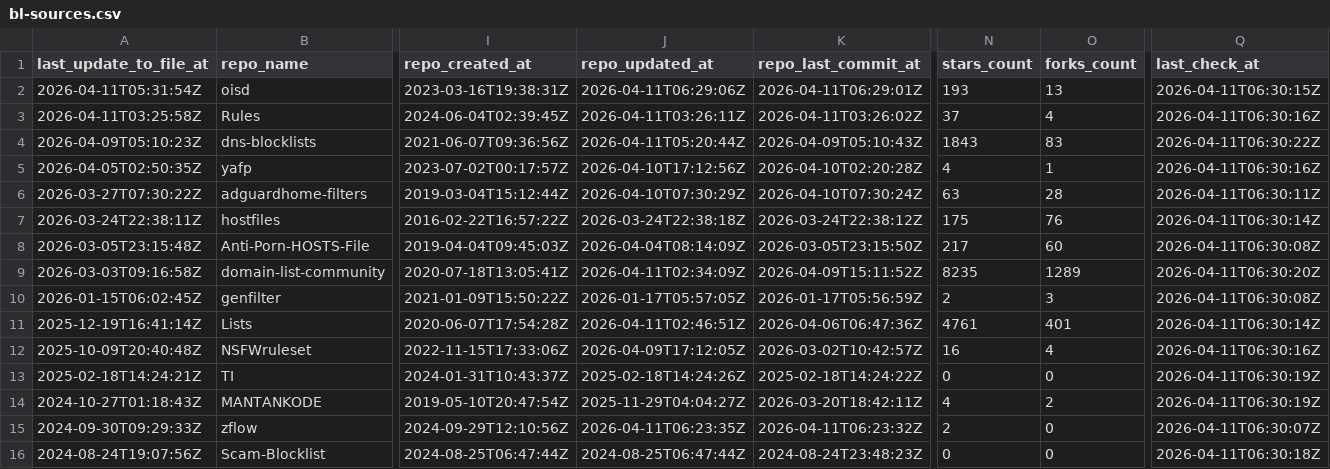
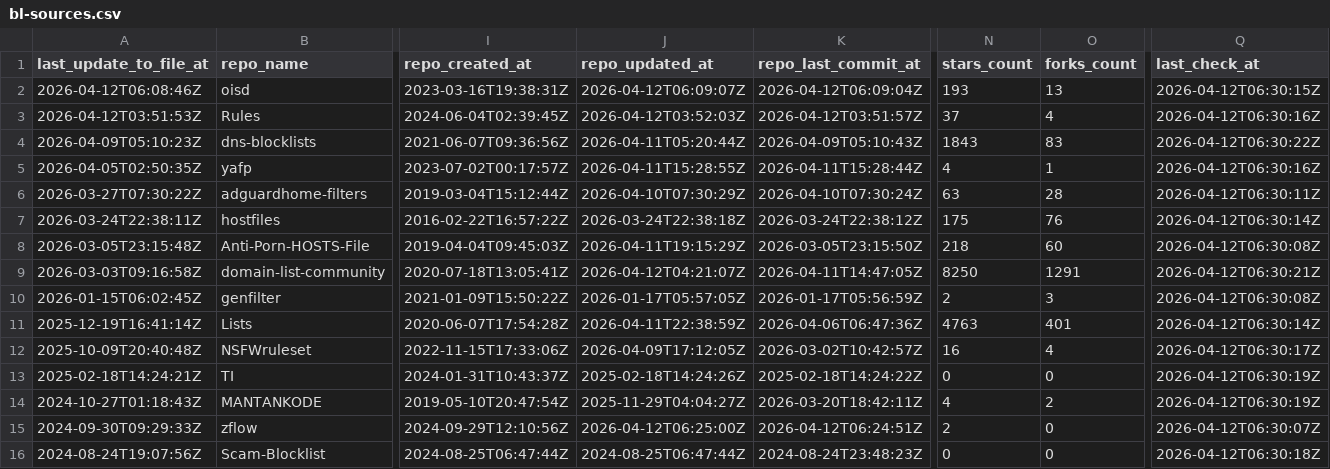
Before and after one commit to omkar861856/porn-domains, a CSV file: blacklist/bl-sources.csv, drawn as a sheet; only a part is shown, gaps mark what is left out; the diff covers the shown part only; the diff names each change by its address in the sheet, - before the commit and + after, or states it on an @@ line.

Commit message:
[AUTO] Rebuild CSV files for sources
Runtime: 00h:00m:21s

```diff
--- a/blacklist/bl-sources.csv
+++ b/blacklist/bl-sources.csv
-A2 (last_update_to_file_at): 2026-04-11T05:31:54Z
+A2 (last_update_to_file_at): 2026-04-12T06:08:46Z
-J2 (repo_updated_at): 2026-04-11T06:29:06Z
+J2 (repo_updated_at): 2026-04-12T06:09:07Z
-K2 (repo_last_commit_at): 2026-04-11T06:29:01Z
+K2 (repo_last_commit_at): 2026-04-12T06:09:04Z
-Q2 (last_check_at): 2026-04-11T06:30:15Z
+Q2 (last_check_at): 2026-04-12T06:30:15Z
-A3 (last_update_to_file_at): 2026-04-11T03:25:58Z
+A3 (last_update_to_file_at): 2026-04-12T03:51:53Z
-J3 (repo_updated_at): 2026-04-11T03:26:11Z
+J3 (repo_updated_at): 2026-04-12T03:52:03Z
-K3 (repo_last_commit_at): 2026-04-11T03:26:02Z
+K3 (repo_last_commit_at): 2026-04-12T03:51:57Z
-Q3 (last_check_at): 2026-04-11T06:30:16Z
+Q3 (last_check_at): 2026-04-12T06:30:16Z
-Q4 (last_check_at): 2026-04-11T06:30:22Z
+Q4 (last_check_at): 2026-04-12T06:30:22Z
-J5 (repo_updated_at): 2026-04-10T17:12:56Z
+J5 (repo_updated_at): 2026-04-11T15:28:55Z
-K5 (repo_last_commit_at): 2026-04-10T02:20:28Z
+K5 (repo_last_commit_at): 2026-04-11T15:28:44Z
-Q5 (last_check_at): 2026-04-11T06:30:16Z
+Q5 (last_check_at): 2026-04-12T06:30:16Z
-Q6 (last_check_at): 2026-04-11T06:30:11Z
+Q6 (last_check_at): 2026-04-12T06:30:11Z
-Q7 (last_check_at): 2026-04-11T06:30:14Z
+Q7 (last_check_at): 2026-04-12T06:30:14Z
-J8 (repo_updated_at): 2026-04-04T08:14:09Z
+J8 (repo_updated_at): 2026-04-11T19:15:29Z
-N8 (stars_count): 217
+N8 (stars_count): 218
-Q8 (last_check_at): 2026-04-11T06:30:08Z
+Q8 (last_check_at): 2026-04-12T06:30:08Z
-J9 (repo_updated_at): 2026-04-11T02:34:09Z
+J9 (repo_updated_at): 2026-04-12T04:21:07Z
-K9 (repo_last_commit_at): 2026-04-09T15:11:52Z
+K9 (repo_last_commit_at): 2026-04-11T14:47:05Z
-N9 (stars_count): 8235
+N9 (stars_count): 8250
-O9 (forks_count): 1289
+O9 (forks_count): 1291
-Q9 (last_check_at): 2026-04-11T06:30:20Z
+Q9 (last_check_at): 2026-04-12T06:30:21Z
-Q10 (last_check_at): 2026-04-11T06:30:08Z
+Q10 (last_check_at): 2026-04-12T06:30:08Z
-J11 (repo_updated_at): 2026-04-11T02:46:51Z
+J11 (repo_updated_at): 2026-04-11T22:38:59Z
-N11 (stars_count): 4761
+N11 (stars_count): 4763
-Q11 (last_check_at): 2026-04-11T06:30:14Z
+Q11 (last_check_at): 2026-04-12T06:30:14Z
-Q12 (last_check_at): 2026-04-11T06:30:16Z
+Q12 (last_check_at): 2026-04-12T06:30:17Z
-Q13:Q14 (last_check_at): 2026-04-11T06:30:19Z
+Q13:Q14 (last_check_at): 2026-04-12T06:30:19Z
-J15 (repo_updated_at): 2026-04-11T06:23:35Z
+J15 (repo_updated_at): 2026-04-12T06:25:00Z
-K15 (repo_last_commit_at): 2026-04-11T06:23:32Z
+K15 (repo_last_commit_at): 2026-04-12T06:24:51Z
-Q15 (last_check_at): 2026-04-11T06:30:07Z
+Q15 (last_check_at): 2026-04-12T06:30:07Z
-Q16 (last_check_at): 2026-04-11T06:30:18Z
+Q16 (last_check_at): 2026-04-12T06:30:18Z
```
Also changed, not shown: 29 edited cells elsewhere in this file.
